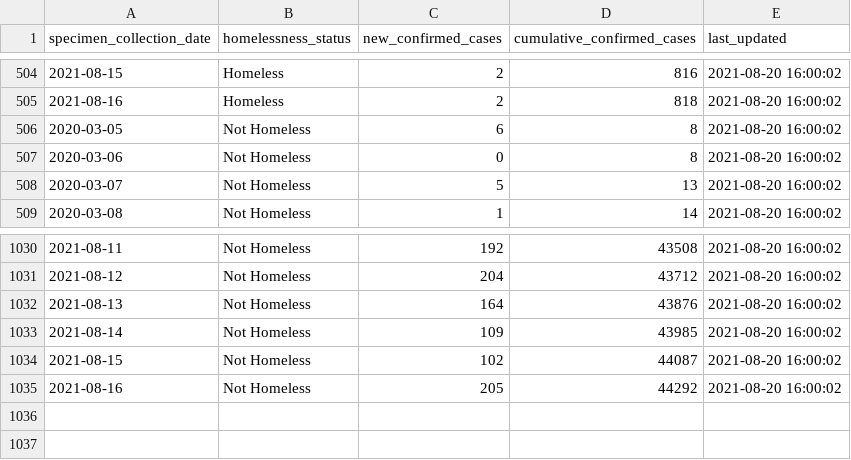
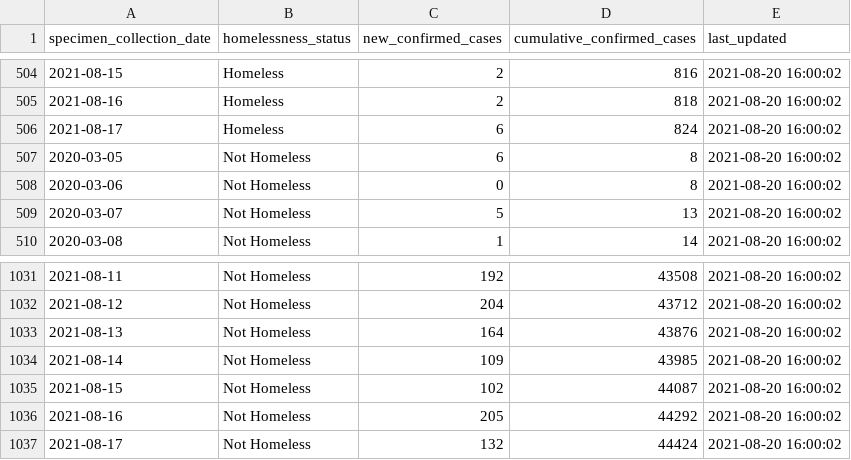
Before and after one commit to RamiKrispin/covid19sf, a CSV file: csv/covid19sf_homeless.csv, drawn as a sheet; only a part is shown, gaps mark what is left out.

```diff
--- a/csv/covid19sf_homeless.csv
+++ b/csv/covid19sf_homeless.csv
@@ -505,2 +505,3 @@
 2021-08-16,"Homeless",2,818,2021-08-20 16:00:02
+2021-08-17,"Homeless",6,824,2021-08-20 16:00:02
 2020-03-05,"Not Homeless",6,8,2021-08-20 16:00:02
@@ -1035 +1036,2 @@
 2021-08-16,"Not Homeless",205,44292,2021-08-20 16:00:02
+2021-08-17,"Not Homeless",132,44424,2021-08-20 16:00:02
```
Also changed, not shown: csv/covid19sf_age.csv, csv/covid19sf_demo.csv, 12 other files.
